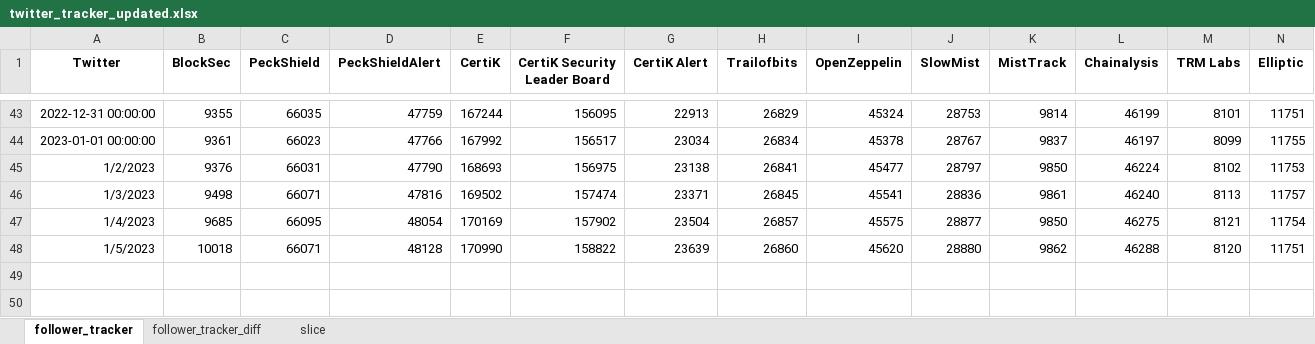
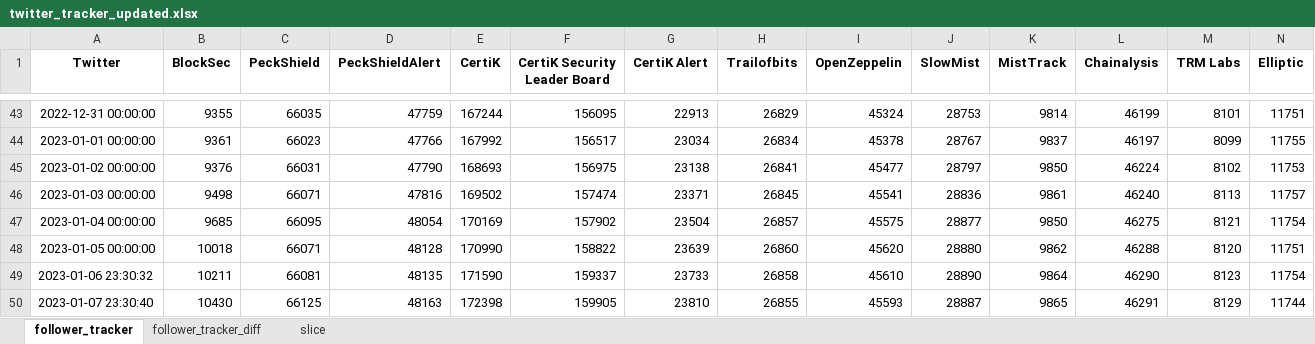
Before and after one commit to BlocksecPHD/file, an Excel workbook: twitter_tracker_updated.xlsx, sheet follower_tracker, drawn as a sheet; only a part is shown, gaps mark what is left out; values as stored, in another font and other column widths than the file's, no borders; the diff names each change by its address in the sheet, - before the commit and + after, or states it on an @@ line.

```diff
--- a/twitter_tracker_updated.xlsx (sheet follower_tracker)
+++ b/twitter_tracker_updated.xlsx (sheet follower_tracker)
-A45 (Twitter): 1/2/2023
+A45 (Twitter): 2023-01-02 00:00:00
-A46 (Twitter): 1/3/2023
+A46 (Twitter): 2023-01-03 00:00:00
-A47 (Twitter): 1/4/2023
+A47 (Twitter): 2023-01-04 00:00:00
-A48 (Twitter): 1/5/2023
+A48 (Twitter): 2023-01-05 00:00:00
+row 49: 2023-01-06 23:30:32 | 10211 | 66081 | 48135 | 171590 | 159337 | 23733 | 26858 | 45610 | 28890 | 9864 | 46290 | 8123 | 11754
+row 50: 2023-01-07 23:30:40 | 10430 | 66125 | 48163 | 172398 | 159905 | 23810 | 26855 | 45593 | 28887 | 9865 | 46291 | 8129 | 11744
```
Also changed, not shown: sheet slice, sheet follower_tracker_diff, charts or pictures, 4 other files.
